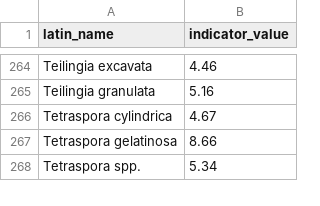
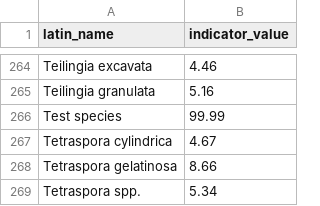
Before and after one commit to NIVANorge/begroing-index, a CSV file: indicator_values/indicator_values_PIT.csv, drawn as a sheet; only a part is shown, gaps mark what is left out.

Commit message:
Update indicator_values_PIT.csv
Add Test species PIT value

```diff
--- a/indicator_values/indicator_values_PIT.csv
+++ b/indicator_values/indicator_values_PIT.csv
@@ -265,2 +265,3 @@ Teilingia excavata;4.46
 Teilingia granulata;5.16
+Test species;99.99
 Tetraspora cylindrica;4.67
```
